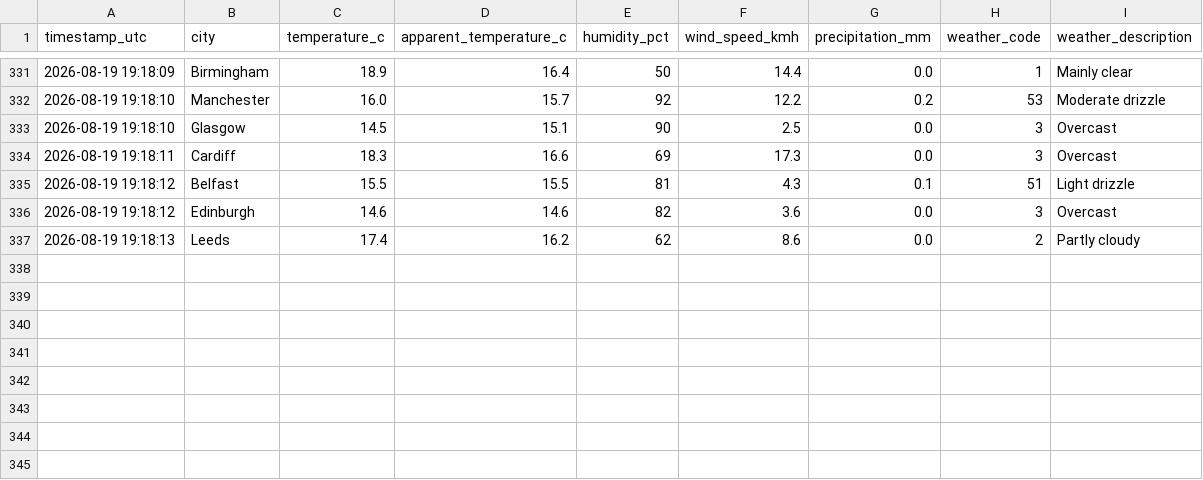
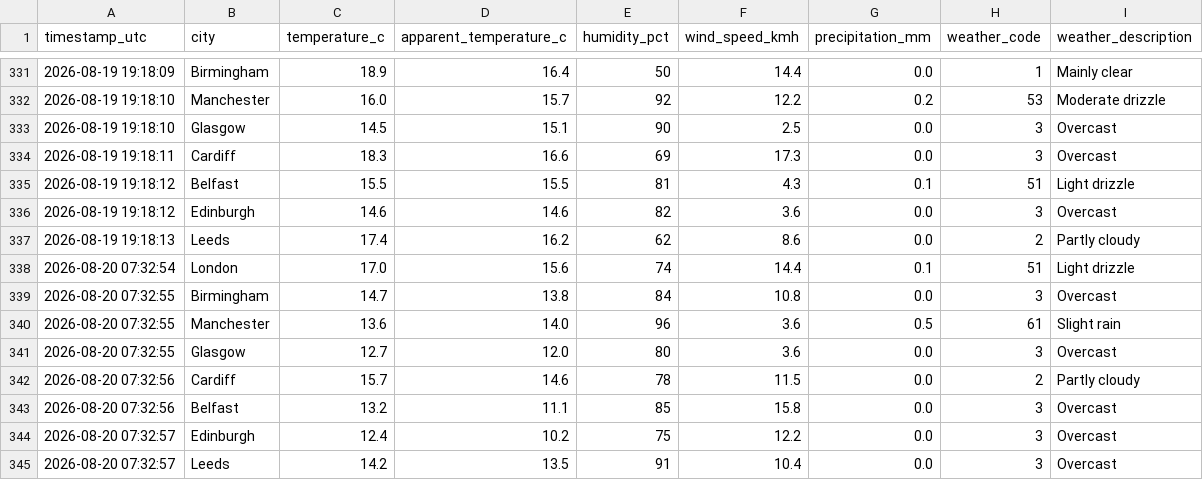
Before and after one commit to Patthur/UK-Weather-Pipeline, a CSV file: data/weather_history.csv, drawn as a sheet; only a part is shown, gaps mark what is left out; the diff names each change by its address in the sheet, - before the commit and + after, or states it on an @@ line.

```diff
--- a/data/weather_history.csv
+++ b/data/weather_history.csv
+row 338: 2026-08-20 07:32:54 | London | 17.0 | 15.6 | 74 | 14.4 | 0.1 | 51 | Light drizzle
+row 339: 2026-08-20 07:32:55 | Birmingham | 14.7 | 13.8 | 84 | 10.8 | 0.0 | 3 | Overcast
+row 340: 2026-08-20 07:32:55 | Manchester | 13.6 | 14.0 | 96 | 3.6 | 0.5 | 61 | Slight rain
+row 341: 2026-08-20 07:32:55 | Glasgow | 12.7 | 12.0 | 80 | 3.6 | 0.0 | 3 | Overcast
+row 342: 2026-08-20 07:32:56 | Cardiff | 15.7 | 14.6 | 78 | 11.5 | 0.0 | 2 | Partly cloudy
+row 343: 2026-08-20 07:32:56 | Belfast | 13.2 | 11.1 | 85 | 15.8 | 0.0 | 3 | Overcast
+row 344: 2026-08-20 07:32:57 | Edinburgh | 12.4 | 10.2 | 75 | 12.2 | 0.0 | 3 | Overcast
+row 345: 2026-08-20 07:32:57 | Leeds | 14.2 | 13.5 | 91 | 10.4 | 0.0 | 3 | Overcast
```
Also changed, not shown: data/city_averages.csv, data/latest_snapshot.csv, 1 other file.
